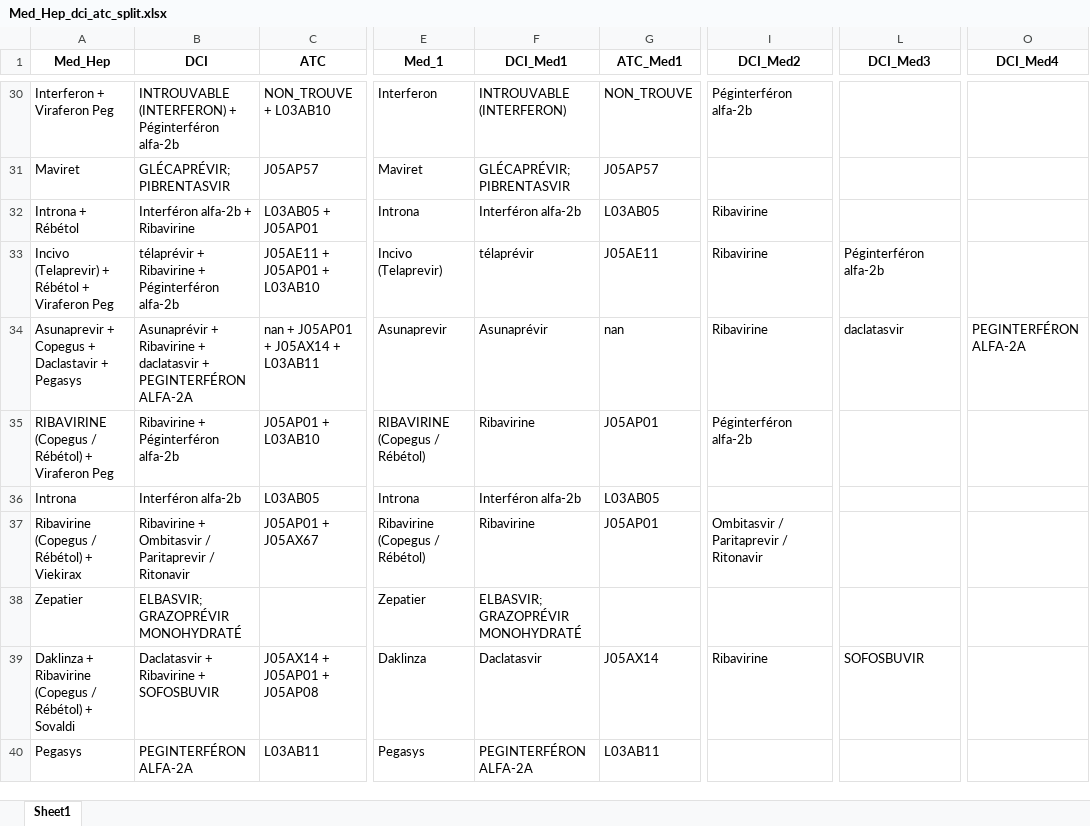
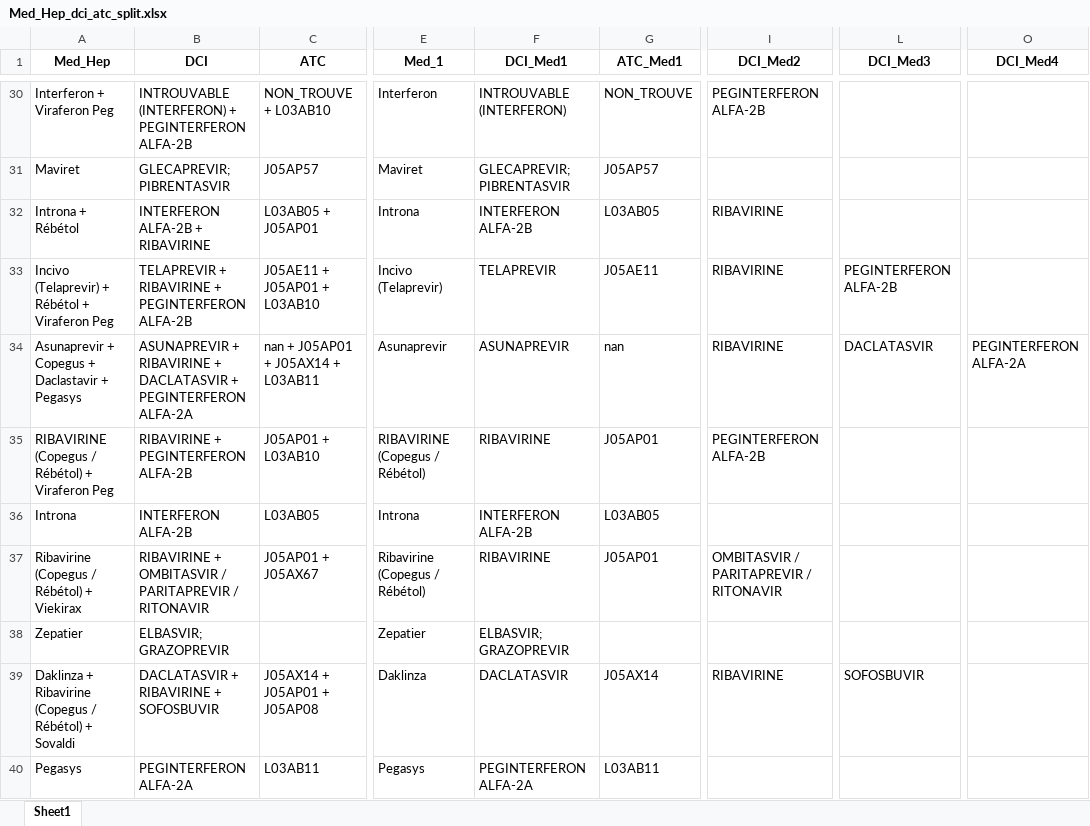
Before and after one commit to touXik/OCTAVIA, an Excel workbook: Hep/data/out/Med_Hep_dci_atc_split.xlsx, sheet Sheet1, drawn as a sheet; only a part is shown, gaps mark what is left out; values as stored, in another font and other column widths than the file's, no borders; the diff covers the shown part only; the diff names each change by its address in the sheet, - before the commit and + after, or states it on an @@ line.

```diff
--- a/Hep/data/out/Med_Hep_dci_atc_split.xlsx (sheet Sheet1)
+++ b/Hep/data/out/Med_Hep_dci_atc_split.xlsx (sheet Sheet1)
-B30 (DCI): …(INTERFERON) + Péginterféron alfa-2b
+B30 (DCI): …(INTERFERON) + PEGINTERFERON ALFA-2B
-I30 (DCI_Med2): Péginterféron alfa-2b
+I30 (DCI_Med2): PEGINTERFERON ALFA-2B
-B31 (DCI): GLÉCAPRÉVIR; PIBRENTASVIR
+B31 (DCI): GLECAPREVIR; PIBRENTASVIR
-F31 (DCI_Med1): GLÉCAPRÉVIR; PIBRENTASVIR
+F31 (DCI_Med1): GLECAPREVIR; PIBRENTASVIR
-B32 (DCI): Interféron alfa-2b + Ribavirine
+B32 (DCI): INTERFERON ALFA-2B + RIBAVIRINE
-F32 (DCI_Med1): Interféron alfa-2b
+F32 (DCI_Med1): INTERFERON ALFA-2B
-I32:I34 (DCI_Med2): Ribavirine
+I32:I34 (DCI_Med2): RIBAVIRINE
-B33 (DCI): télaprévir + Ribavirine + Péginterféron alfa-2b
+B33 (DCI): TELAPREVIR + RIBAVIRINE + PEGINTERFERON ALFA-2B
-F33 (DCI_Med1): télaprévir
+F33 (DCI_Med1): TELAPREVIR
-L33 (DCI_Med3): Péginterféron alfa-2b
+L33 (DCI_Med3): PEGINTERFERON ALFA-2B
-B34 (DCI): Asunaprévir + Ribavirine + daclatasvir + PEGINTERFÉRON ALFA-2A
+B34 (DCI): ASUNAPREVIR + RIBAVIRINE + DACLATASVIR + PEGINTERFERON ALFA-2A
-F34 (DCI_Med1): Asunaprévir
+F34 (DCI_Med1): ASUNAPREVIR
-L34 (DCI_Med3): daclatasvir
+L34 (DCI_Med3): DACLATASVIR
-O34 (DCI_Med4): PEGINTERFÉRON ALFA-2A
+O34 (DCI_Med4): PEGINTERFERON ALFA-2A
-B35 (DCI): Ribavirine + Péginterféron alfa-2b
+B35 (DCI): RIBAVIRINE + PEGINTERFERON ALFA-2B
-F35 (DCI_Med1): Ribavirine
+F35 (DCI_Med1): RIBAVIRINE
-I35 (DCI_Med2): Péginterféron alfa-2b
+I35 (DCI_Med2): PEGINTERFERON ALFA-2B
-B36 (DCI): Interféron alfa-2b
+B36 (DCI): INTERFERON ALFA-2B
-F36 (DCI_Med1): Interféron alfa-2b
+F36 (DCI_Med1): INTERFERON ALFA-2B
-B37 (DCI): Ribavirine + Ombitasvir / Paritaprevir / Ritonavir
+B37 (DCI): RIBAVIRINE + OMBITASVIR / PARITAPREVIR / RITONAVIR
-F37 (DCI_Med1): Ribavirine
+F37 (DCI_Med1): RIBAVIRINE
-I37 (DCI_Med2): Ombitasvir / Paritaprevir / Ritonavir
+I37 (DCI_Med2): OMBITASVIR / PARITAPREVIR / RITONAVIR
-B38 (DCI): ELBASVIR; GRAZOPRÉVIR MONOHYDRATÉ
+B38 (DCI): ELBASVIR; GRAZOPREVIR
-F38 (DCI_Med1): ELBASVIR; GRAZOPRÉVIR MONOHYDRATÉ
+F38 (DCI_Med1): ELBASVIR; GRAZOPREVIR
-B39 (DCI): Daclatasvir + Ribavirine + SOFOSBUVIR
+B39 (DCI): DACLATASVIR + RIBAVIRINE + SOFOSBUVIR
-F39 (DCI_Med1): Daclatasvir
+F39 (DCI_Med1): DACLATASVIR
-I39 (DCI_Med2): Ribavirine
+I39 (DCI_Med2): RIBAVIRINE
-B40 (DCI): PEGINTERFÉRON ALFA-2A
+B40 (DCI): PEGINTERFERON ALFA-2A
-F40 (DCI_Med1): PEGINTERFÉRON ALFA-2A
+F40 (DCI_Med1): PEGINTERFERON ALFA-2A
```
Also changed, not shown: 853 edited cells elsewhere in this sheet, Hep/data/out/Med_Hep_dci.xlsx, Hep/data/out/Med_Hep_dci_atc.xlsx, 1 other file.
